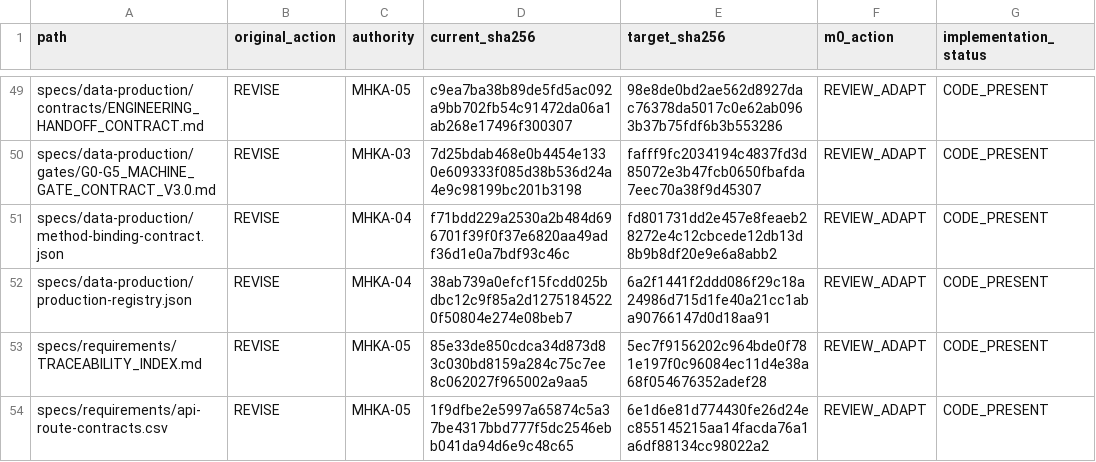
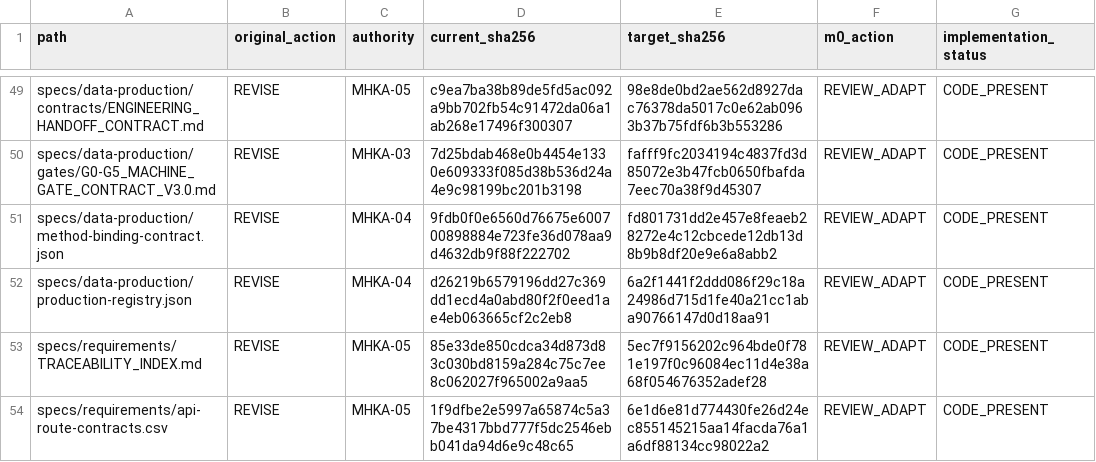
Before and after one commit to xiezuojie03-web/mohen-agent-2.0, a CSV file: tasks/implementation/MAB/target-diff.csv, drawn as a sheet; only a part is shown, gaps mark what is left out; the diff names each change by its address in the sheet, - before the commit and + after, or states it on an @@ line.

```diff
--- a/tasks/implementation/MAB/target-diff.csv
+++ b/tasks/implementation/MAB/target-diff.csv
-D51 (current_sha256): f71bdd229a2530a2b484d696701f39f0f37e6820aa49adf36d1e0a7bdf93c46c
+D51 (current_sha256): 9fdb0f0e6560d76675e600700898884e723fe36d078aa9d4632db9f88f222702
-D52 (current_sha256): 38ab739a0efcf15fcdd025bdbc12c9f85a2d12751845220f50804e274e08beb7
+D52 (current_sha256): d26219b6579196dd27c369dd1ecd4a0abd80f2f0eed1ae4eb063665cf2c2eb8
```
Also changed, not shown: 19 other files.
